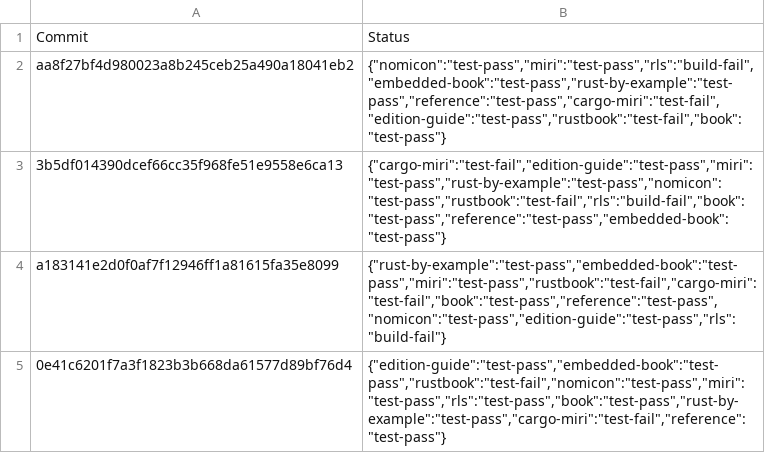
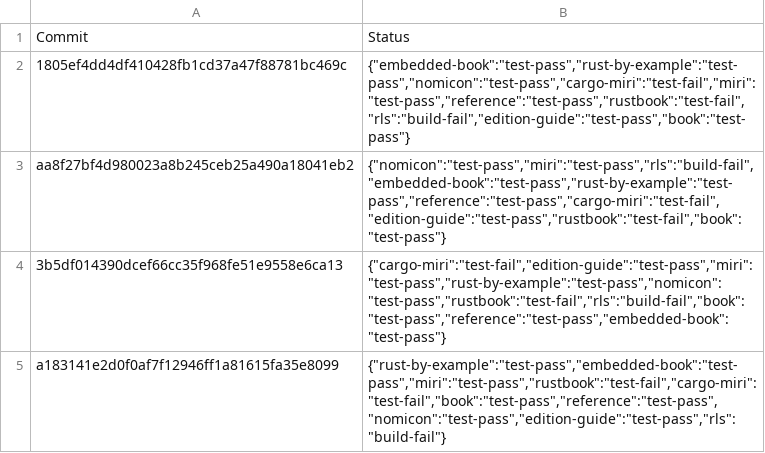
Before and after one commit to rust-lang-nursery/rust-toolstate, a TSV file: history/linux.tsv, drawn as a sheet; only a part is shown; the shorter side is filled out with more unchanged rows.

Commit message:
(linux CI update)

```diff
--- a/history/linux.tsv
+++ b/history/linux.tsv
@@ -1,2 +1,3 @@
 Commit	Status
+1805ef4dd4df410428fb1cd37a47f88781bc469c	{"embedded-book":"test-pass","rust-by-example":"test-pass","nomicon":"test-pass","cargo-miri":"test-fail","miri":"test-pass","reference":"test-pass","rustbook":"test-fail","rls":"build-fail","edition-guide":"test-pass","book":"test-pass"}
 aa8f27bf4d980023a8b245ceb25a490a18041eb2	{"nomicon":"test-pass","miri":"test-pass","rls":"build-fail","embedded-book":"test-pass","rust-by-example":"test-pass","reference":"test-pass","cargo-miri":"test-fail","edition-guide":"test-pass","rustbook":"test-fail","book":"test-pass"}
```
